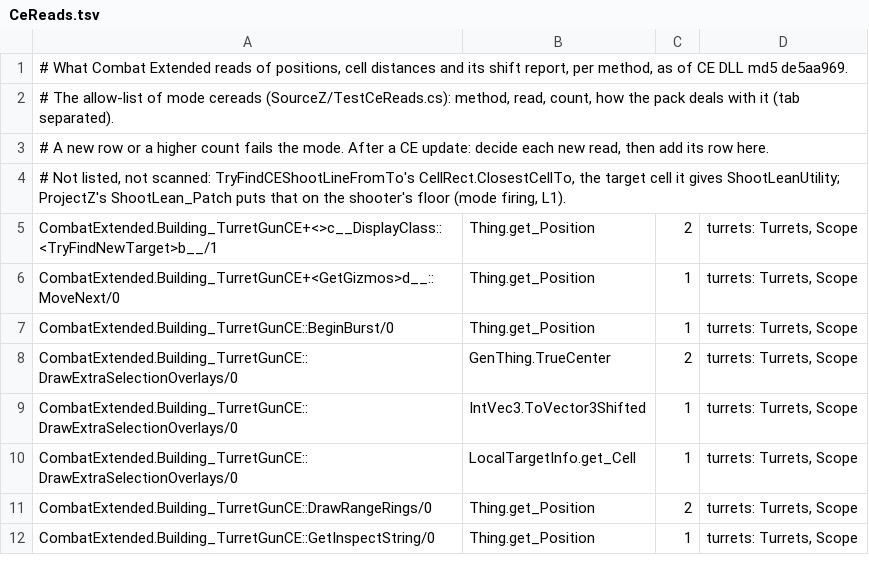
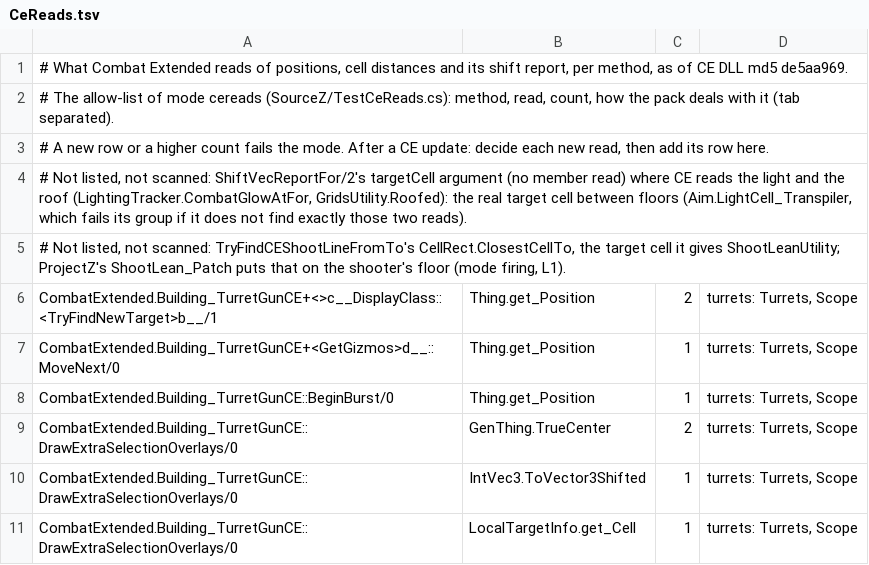
Before and after one commit to peren717/IsoRimWaylith-CEPack, a TSV file: Docs/CeReads.tsv, drawn as a sheet; only a part is shown; the shorter side is filled out with more unchanged rows.

```diff
--- a/Docs/CeReads.tsv
+++ b/Docs/CeReads.tsv
@@ -3,2 +3,3 @@
 # A new row or a higher count fails the mode. After a CE update: decide each new read, then add its row here.
+# Not listed, not scanned: ShiftVecReportFor/2's targetCell argument (no member read) where CE reads the light and the roof (LightingTracker.CombatGlowAtFor, GridsUtility.Roofed): the real target cell between floors (Aim.LightCell_Transpiler, which fails its group if it does not find exactly those two reads).
 # Not listed, not scanned: TryFindCEShootLineFromTo's CellRect.ClosestCellTo, the target cell it gives ShootLeanUtility; ProjectZ's ShootLean_Patch puts that on the shooter's floor (mode firing, L1).
```
Also changed, not shown: 7 other files.
